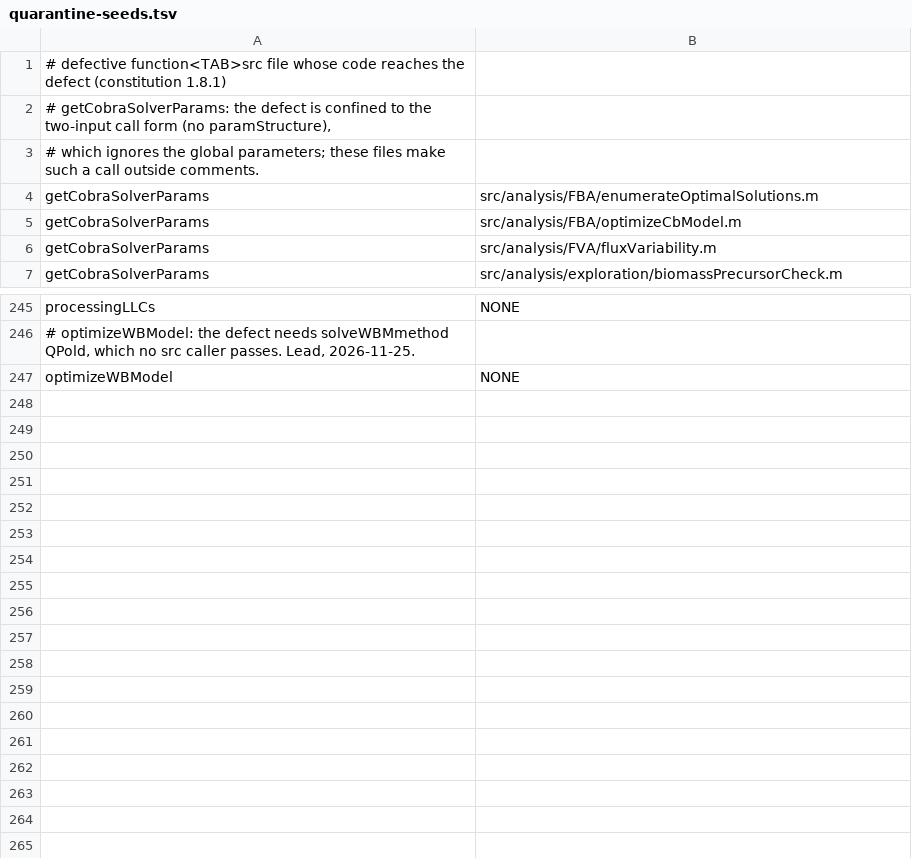
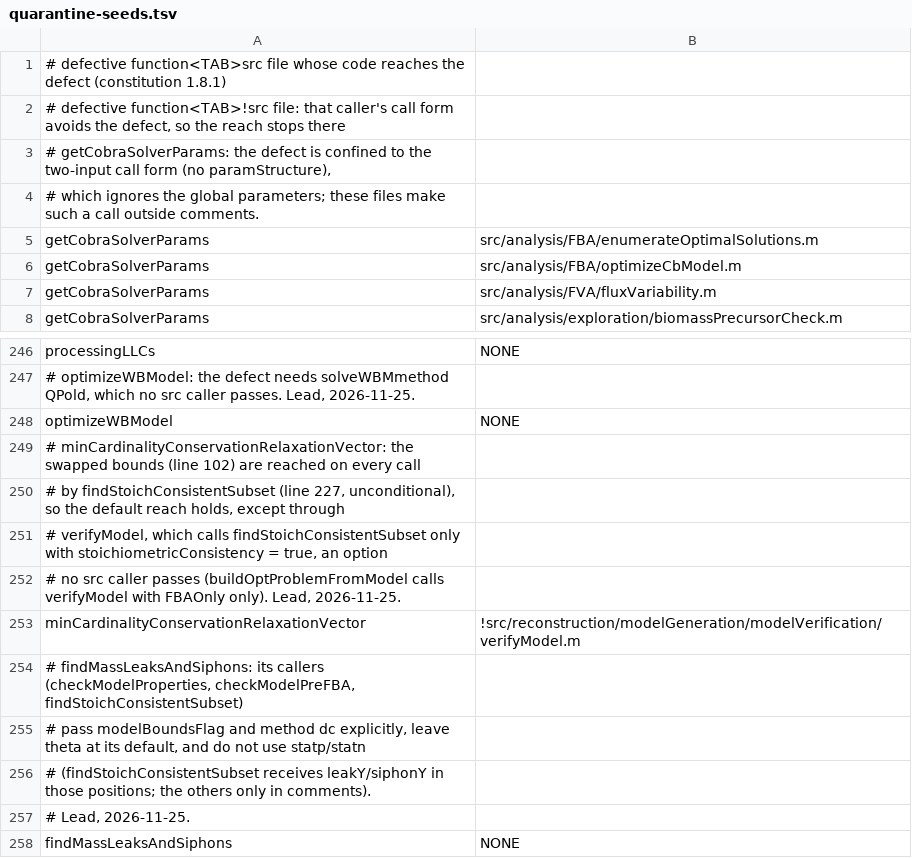
Before and after one commit to opencobra/cobratoolbox, a TSV file: specs/20261113-142115-test-backfill-tiers/inventory/quarantine-seeds.tsv, drawn as a sheet; only a part is shown, gaps mark what is left out.

Commit message:
Back-fill wave 39, slices g-h: 5 tested, 8 quarantined, 1 excluded
Tested: leakTest, removeCOBRAConstraints, removeUnusedGenes (Tier 2),
removeMapReactions, removeMapSpecies. Quarantined, each reproduced by
the writer and confirmed by the lead: minCardinalityConservation-
RelaxationVector (swapped bound lengths), findMassLeaksAndSiphons,
findMinimalLeakageMode, findMinimalLeakageModeMet, optimalConservation-
Vectors, convertToReversible, flux2json, removeMapSpeciesOnly.
Excluded: plotyy_eFBA (MOSEK on every call).

Reach: findMassLeaksAndSiphons is reached by no src caller (seed NONE).
minCardinalityConservationRelaxationVector keeps the default reach but
stops at verifyModel, which calls findStoichConsistentSubset only with
an option no src caller passes; update_ledger.py gains the '!file' seed
form for such a stop. Late-edge rule: the tests of modelMultipleObjectives
and debugInfeasibleEntropyFBA are removed (they reach the defect through
entropicFluxBalanceAnalysis). 47 PENDING.
Feature specs/20261125-161147-blocker-fixes-two (T016).

```diff
--- a/specs/20261113-142115-test-backfill-tiers/inventory/quarantine-seeds.tsv
+++ b/specs/20261113-142115-test-backfill-tiers/inventory/quarantine-seeds.tsv
@@ -1,2 +1,3 @@
 # defective function<TAB>src file whose code reaches the defect (constitution 1.8.1)
+# defective function<TAB>!src file: that caller's call form avoids the defect, so the reach stops there
 # getCobraSolverParams: the defect is confined to the two-input call form (no paramStructure),
@@ -247 +248,11 @@ processingLLCs	NONE
 optimizeWBModel	NONE
+# minCardinalityConservationRelaxationVector: the swapped bounds (line 102) are reached on every call
+# by findStoichConsistentSubset (line 227, unconditional), so the default reach holds, except through
+# verifyModel, which calls findStoichConsistentSubset only with stoichiometricConsistency = true, an option
+# no src caller passes (buildOptProblemFromModel calls verifyModel with FBAOnly only). Lead, 2026-11-25.
+minCardinalityConservationRelaxationVector	!src/reconstruction/modelGeneration/modelVerification/verifyModel.m
+# findMassLeaksAndSiphons: its callers (checkModelProperties, checkModelPreFBA, findStoichConsistentSubset)
+# pass modelBoundsFlag and method dc explicitly, leave theta at its default, and do not use statp/statn
+# (findStoichConsistentSubset receives leakY/siphonY in those positions; the others only in comments).
+# Lead, 2026-11-25.
+findMassLeaksAndSiphons	NONE
```
Also changed, not shown: 22 other files.
